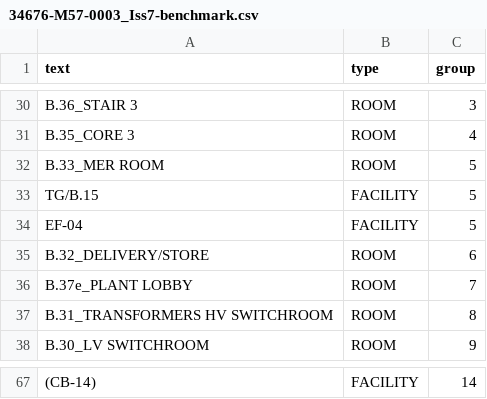
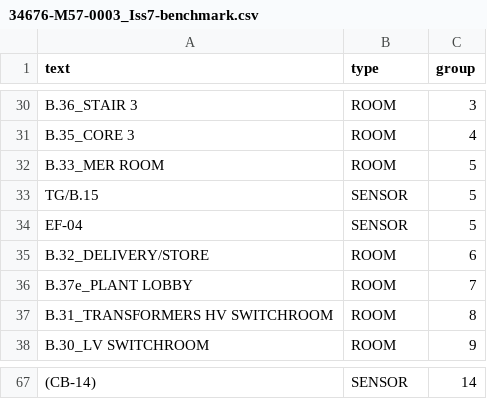
Before and after one commit to Nvpiao/AROBDD, a CSV file: ExtractCoordinateAndText/resources/34676-M57-0003_Iss7-benchmark.csv, drawn as a sheet; only a part is shown, gaps mark what is left out; the diff covers the shown part only; the diff names each change by its address in the sheet, - before the commit and + after, or states it on an @@ line.

```diff
--- a/ExtractCoordinateAndText/resources/34676-M57-0003_Iss7-benchmark.csv
+++ b/ExtractCoordinateAndText/resources/34676-M57-0003_Iss7-benchmark.csv
-B33:B34 (type): FACILITY
+B33:B34 (type): SENSOR
-B67 (type): FACILITY
+B67 (type): SENSOR
```
Also changed, not shown: 48 edited cells elsewhere in this file, ExtractCoordinateAndText/resources/34676-M57-0302_Iss7-benchmark.csv, ExtractCoordinateAndText/resources/AMG-34676-M57-0302_Iss2-benchmark.csv, 2 other files.
